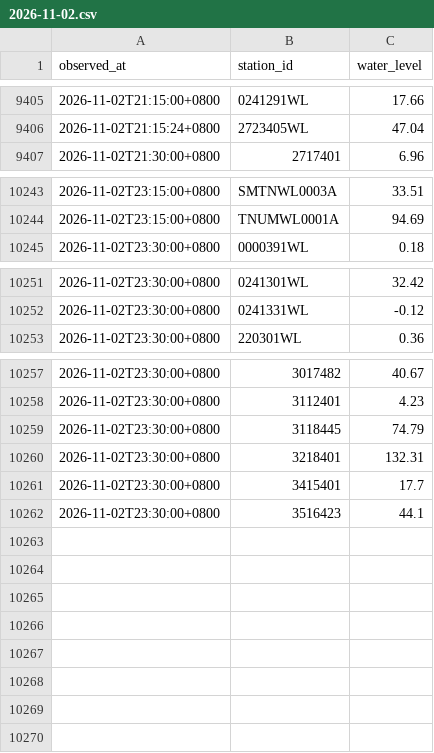
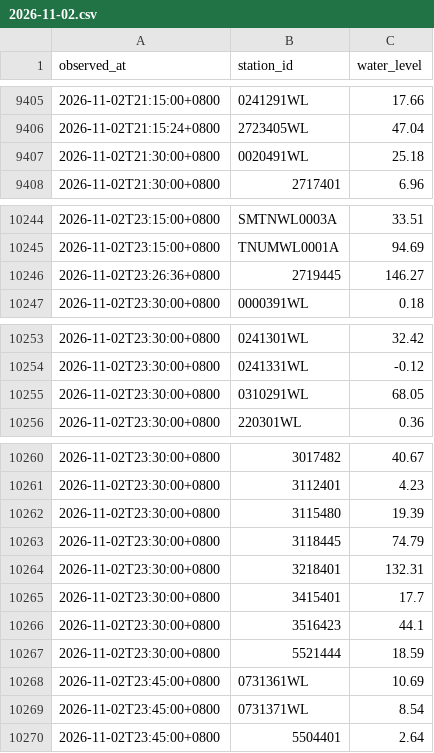
Before and after one commit to Anthonyfiz/malaysia-flood-watch, a CSV file: data/history/2026-11-02.csv, drawn as a sheet; only a part is shown, gaps mark what is left out.

```diff
--- a/data/history/2026-11-02.csv
+++ b/data/history/2026-11-02.csv
@@ -9406,2 +9406,3 @@ observed_at,station_id,water_level
 2026-11-02T21:15:24+0800,2723405WL,47.04
+2026-11-02T21:30:00+0800,0020491WL,25.18
 2026-11-02T21:30:00+0800,2717401,6.96
@@ -10244,2 +10245,3 @@ observed_at,station_id,water_level
 2026-11-02T23:15:00+0800,TNUMWL0001A,94.69
+2026-11-02T23:26:36+0800,2719445,146.27
 2026-11-02T23:30:00+0800,0000391WL,0.18
@@ -10252,2 +10254,3 @@ observed_at,station_id,water_level
 2026-11-02T23:30:00+0800,0241331WL,-0.12
+2026-11-02T23:30:00+0800,0310291WL,68.05
 2026-11-02T23:30:00+0800,220301WL,0.36
@@ -10258,2 +10261,3 @@ observed_at,station_id,water_level
 2026-11-02T23:30:00+0800,3112401,4.23
+2026-11-02T23:30:00+0800,3115480,19.39
 2026-11-02T23:30:00+0800,3118445,74.79
@@ -10262 +10266,5 @@ observed_at,station_id,water_level
 2026-11-02T23:30:00+0800,3516423,44.1
+2026-11-02T23:30:00+0800,5521444,18.59
+2026-11-02T23:45:00+0800,0731361WL,10.69
+2026-11-02T23:45:00+0800,0731371WL,8.54
+2026-11-02T23:45:00+0800,5504401,2.64
```
Also changed, not shown: data/runs.csv, 4 other files.
